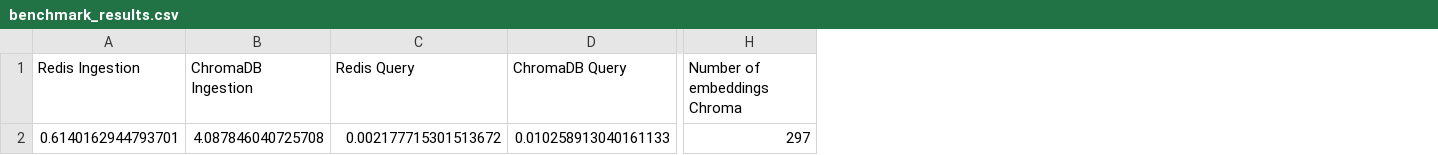
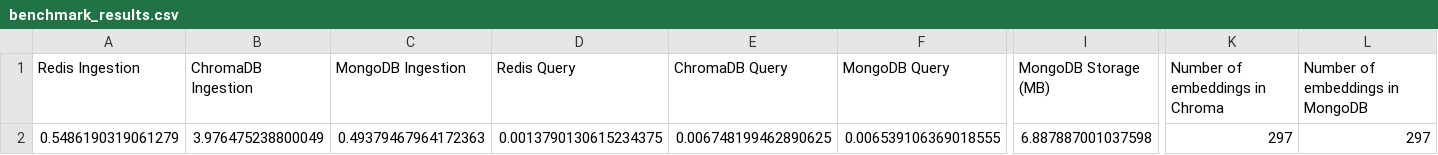
Before and after one commit to drewlotocki/DS4300_P02, a CSV file: src/benchmark_results.csv, drawn as a sheet; only a part is shown, gaps mark what is left out; removed rows and columns are numbered as before the commit, all else as after; rows hold the shown columns only; the diff names each change by its address in the sheet, - before the commit and + after, or states it on an @@ line.

Commit message:
Added chroma

```diff
--- a/src/benchmark_results.csv
+++ b/src/benchmark_results.csv
+column C (MongoDB Ingestion), empty
+column F (MongoDB Query), empty
+column I (MongoDB Storage (MB)), empty
+column L (Number of embeddings in MongoDB), empty
-K1: Number of embeddings Chroma
+K1: Number of embeddings in Chroma
-row 2: 0.6140162944793701 | 4.087846040725708 | 0.002177715301513672 | 0.010258913040161133 | 297
+row 2: 0.5486190319061279 | 3.976475238800049 | 0.49379467964172363 | 0.0013790130615234375 | 0.006748199462890625 | 0.006539106369018555 | 6.887887001037598 | 297 | 297
```
Also changed, not shown: 2 other files.
